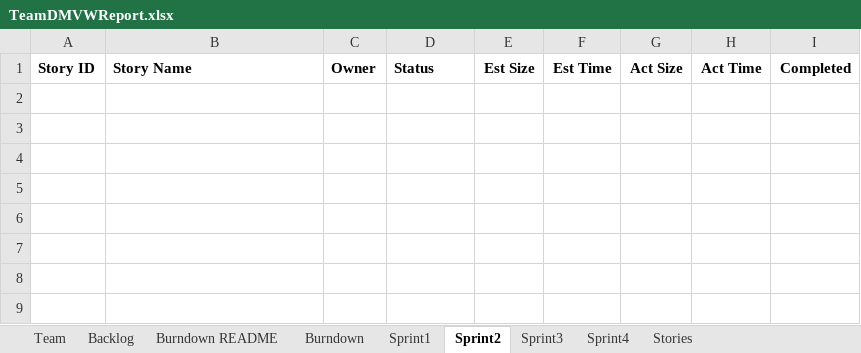
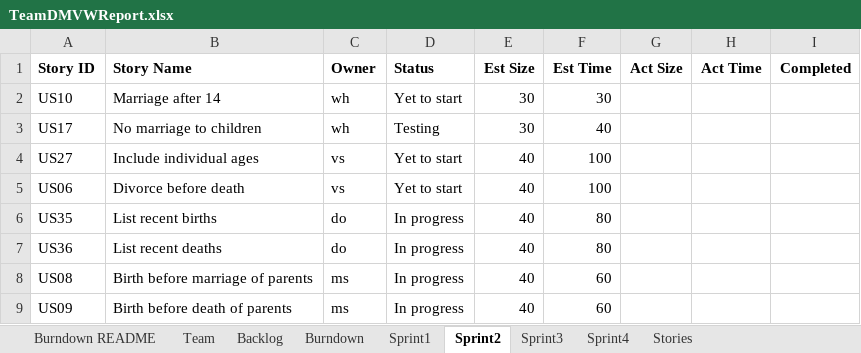
Before and after one commit to msalvi96/GEDCOM_Project, an Excel workbook: sprint_planning/TeamDMVWReport.xlsx, sheet Sprint2, drawn as a sheet; values as stored, in another font and other column widths than the file's, no borders; the diff names each change by its address in the sheet, - before the commit and + after, or states it on an @@ line.

Commit message:
sprint1 commit

```diff
--- a/sprint_planning/TeamDMVWReport.xlsx (sheet Sprint2)
+++ b/sprint_planning/TeamDMVWReport.xlsx (sheet Sprint2)
@@ sheet tab order changed: Burndown README | Team | Backlog | Burndown | Sprint1 | Sprint2 | Sprint3 | Sprint4 | Stories @@
+row 2: US10 | Marriage after 14 | wh | Yet to start | 30 | 30
+row 3: US17 | No marriage to children | wh | Testing | 30 | 40
+row 4: US27 | Include individual ages | vs | Yet to start | 40 | 100
+row 5: US06 | Divorce before death | vs | Yet to start | 40 | 100
+row 6: US35 | List recent births | do | In progress | 40 | 80
+row 7: US36 | List recent deaths | do | In progress | 40 | 80
+row 8: US08 | Birth before marriage of parents | ms | In progress | 40 | 60
+row 9: US09 | Birth before death of parents | ms | In progress | 40 | 60
```
Also changed, not shown: sheet Sprint1, sheet Backlog, sheet Burndown, charts or pictures, 2 other files.
